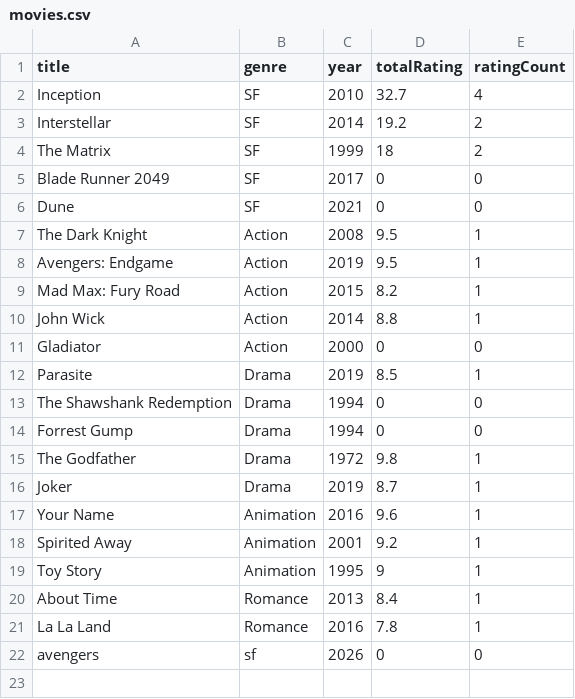
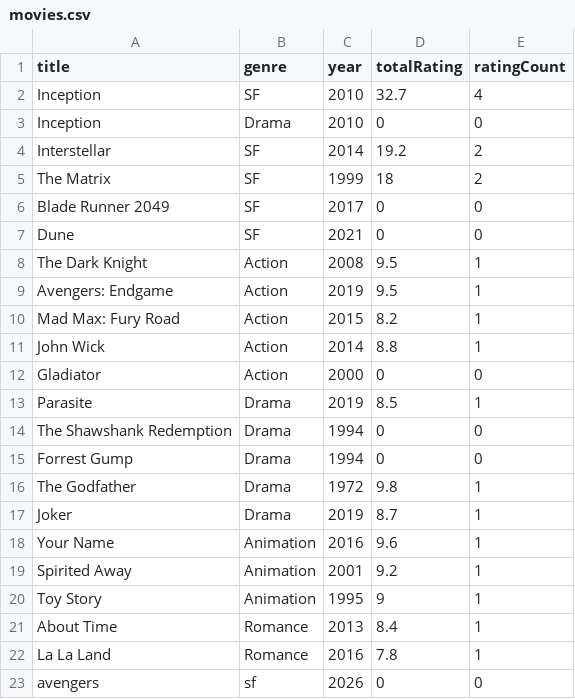
Before and after one commit to codingksj/Movie-recommender, a CSV file: data/movies.csv, drawn as a sheet.

Commit message:
M4 : change ==oper definition for movie with genre&year&lower_str

```diff
--- a/data/movies.csv
+++ b/data/movies.csv
@@ -2,2 +2,3 @@ title,genre,year,totalRating,ratingCount
 Inception,SF,2010,32.7,4
+Inception,Drama,2010,0,0
 Interstellar,SF,2014,19.2,2
```
Also changed, not shown: 14 other files.
